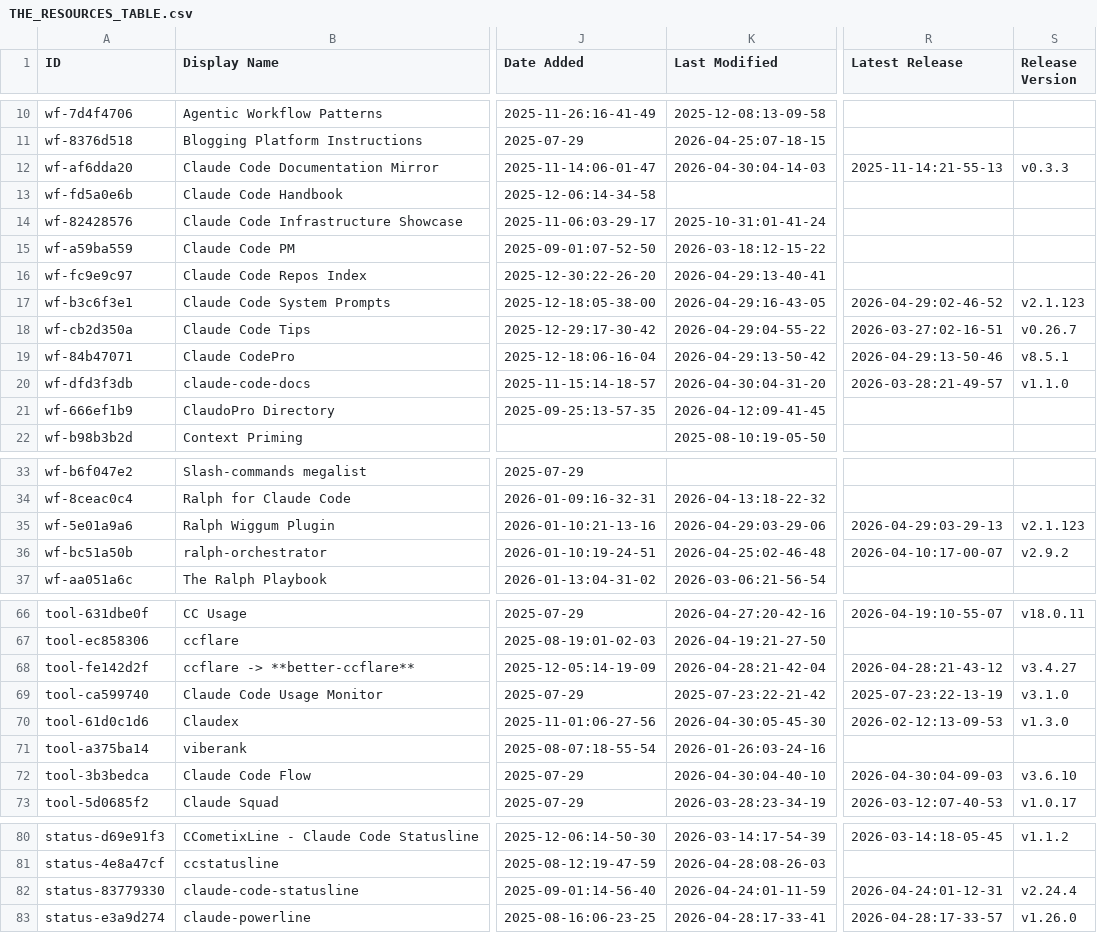
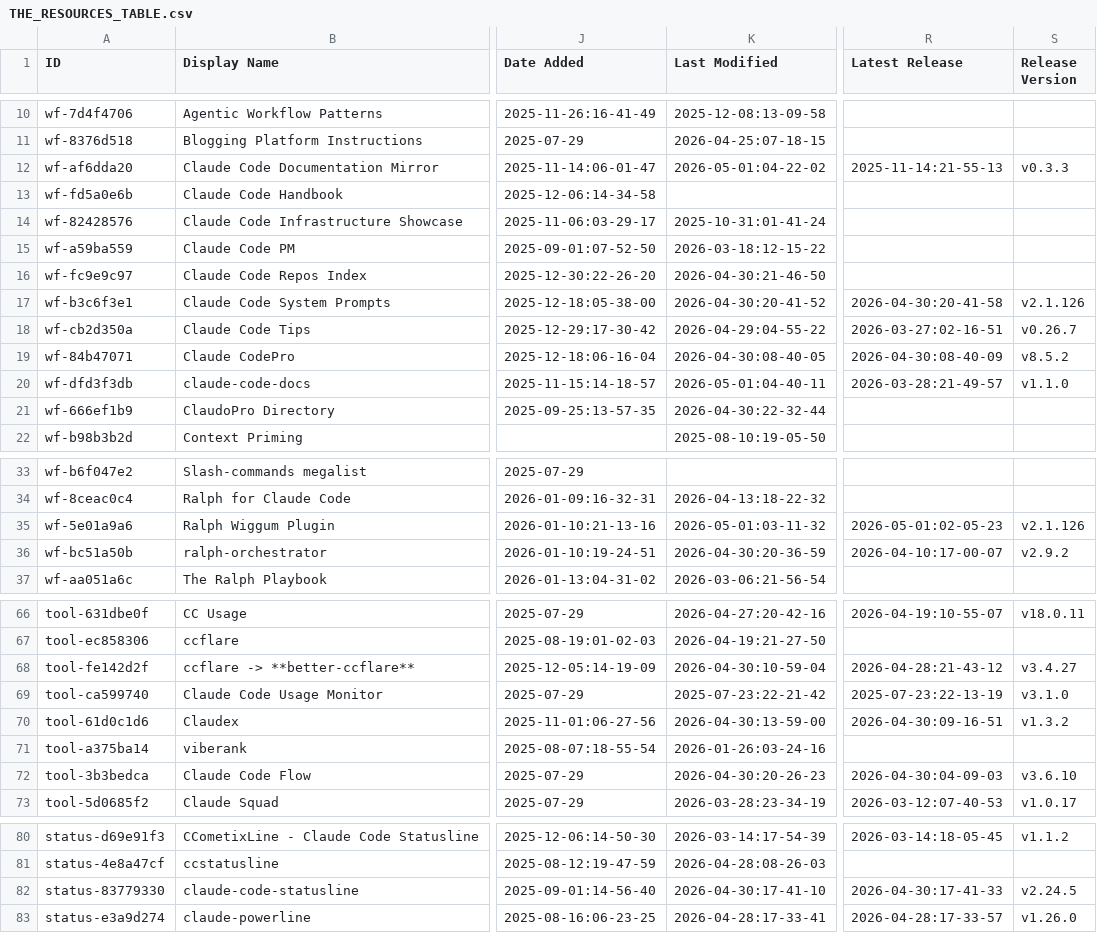
Before and after one commit to gmayes1/awesome-claude-code, a CSV file: THE_RESOURCES_TABLE.csv, drawn as a sheet; only a part is shown, gaps mark what is left out; the diff covers the shown part only; the diff names each change by its address in the sheet, - before the commit and + after, or states it on an @@ line.

```diff
--- a/THE_RESOURCES_TABLE.csv
+++ b/THE_RESOURCES_TABLE.csv
-K12 (Last Modified): 2026-04-30:04-14-03
+K12 (Last Modified): 2026-05-01:04-22-02
-K16 (Last Modified): 2026-04-29:13-40-41
+K16 (Last Modified): 2026-04-30:21-46-50
-K17 (Last Modified): 2026-04-29:16-43-05
+K17 (Last Modified): 2026-04-30:20-41-52
-R17 (Latest Release): 2026-04-29:02-46-52
+R17 (Latest Release): 2026-04-30:20-41-58
-S17 (Release Version): v2.1.123
+S17 (Release Version): v2.1.126
-K19 (Last Modified): 2026-04-29:13-50-42
+K19 (Last Modified): 2026-04-30:08-40-05
-R19 (Latest Release): 2026-04-29:13-50-46
+R19 (Latest Release): 2026-04-30:08-40-09
-S19 (Release Version): v8.5.1
+S19 (Release Version): v8.5.2
-K20 (Last Modified): 2026-04-30:04-31-20
+K20 (Last Modified): 2026-05-01:04-40-11
-K21 (Last Modified): 2026-04-12:09-41-45
+K21 (Last Modified): 2026-04-30:22-32-44
-K35 (Last Modified): 2026-04-29:03-29-06
+K35 (Last Modified): 2026-05-01:03-11-32
-R35 (Latest Release): 2026-04-29:03-29-13
+R35 (Latest Release): 2026-05-01:02-05-23
-S35 (Release Version): v2.1.123
+S35 (Release Version): v2.1.126
-K36 (Last Modified): 2026-04-25:02-46-48
+K36 (Last Modified): 2026-04-30:20-36-59
-K68 (Last Modified): 2026-04-28:21-42-04
+K68 (Last Modified): 2026-04-30:10-59-04
-K70 (Last Modified): 2026-04-30:05-45-30
+K70 (Last Modified): 2026-04-30:13-59-00
-R70 (Latest Release): 2026-02-12:13-09-53
+R70 (Latest Release): 2026-04-30:09-16-51
-S70 (Release Version): v1.3.0
+S70 (Release Version): v1.3.2
-K72 (Last Modified): 2026-04-30:04-40-10
+K72 (Last Modified): 2026-04-30:20-26-23
-K82 (Last Modified): 2026-04-24:01-11-59
+K82 (Last Modified): 2026-04-30:17-41-10
-R82 (Latest Release): 2026-04-24:01-12-31
+R82 (Latest Release): 2026-04-30:17-41-33
-S82 (Release Version): v2.24.4
+S82 (Release Version): v2.24.5
```
Also changed, not shown: 18 edited cells elsewhere in this file.
